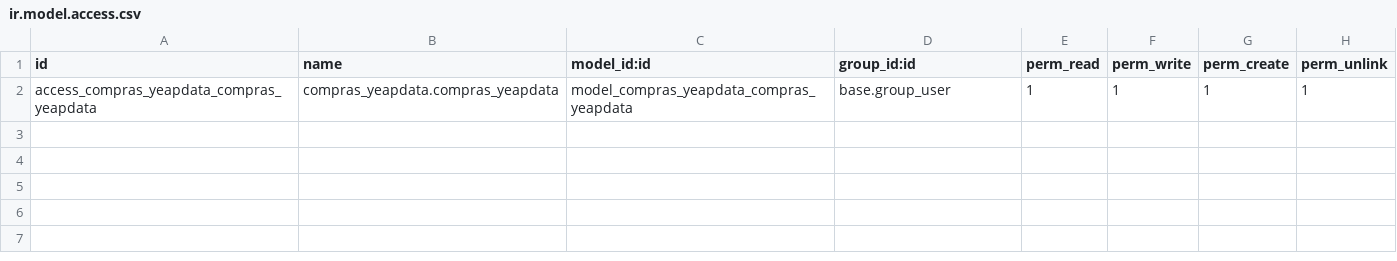
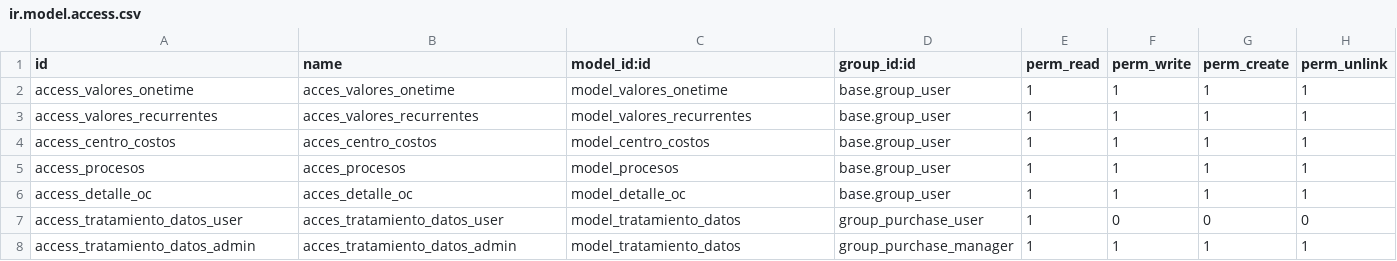
Before and after one commit to JeisonCabrera/Odoo16_custom_addonsV2, a CSV file: compras_yeapdata/security/ir.model.access.csv, drawn as a sheet.

Commit message:
Personalizacion completa del modulo de compras

```diff
--- a/compras_yeapdata/security/ir.model.access.csv
+++ b/compras_yeapdata/security/ir.model.access.csv
@@ -1,2 +1,8 @@
 id,name,model_id:id,group_id:id,perm_read,perm_write,perm_create,perm_unlink
-access_compras_yeapdata_compras_yeapdata,compras_yeapdata.compras_yeapdata,model_compras_yeapdata_compras_yeapdata,base.group_user,1,1,1,1
+access_valores_onetime,acces_valores_onetime,model_valores_onetime,base.group_user,1,1,1,1
+access_valores_recurrentes,acces_valores_recurrentes,model_valores_recurrentes,base.group_user,1,1,1,1
+access_centro_costos,acces_centro_costos,model_centro_costos,base.group_user,1,1,1,1
+access_procesos,acces_procesos,model_procesos,base.group_user,1,1,1,1
+access_detalle_oc,acces_detalle_oc,model_detalle_oc,base.group_user,1,1,1,1
+access_tratamiento_datos_user,acces_tratamiento_datos_user,model_tratamiento_datos,group_purchase_user,1,0,0,0
+access_tratamiento_datos_admin,acces_tratamiento_datos_admin,model_tratamiento_datos,group_purchase_manager,1,1,1,1
```
Also changed, not shown: 6 other files.
